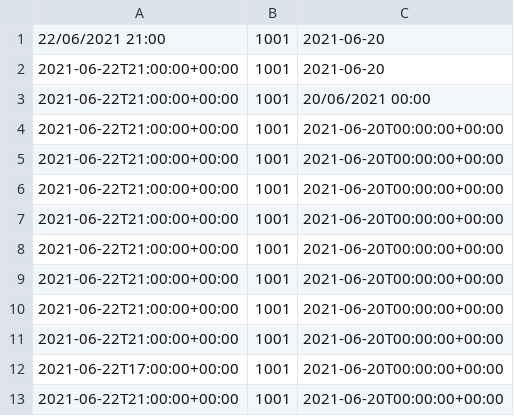
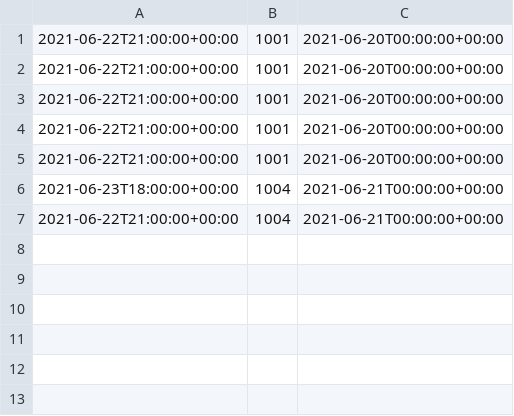
Before and after one commit to Oleg-Sergeyev/home-tasks, a CSV file: lesson_6/db/unvfplayers.csv, drawn as a sheet.

```diff
--- a/lesson_6/db/unvfplayers.csv
+++ b/lesson_6/db/unvfplayers.csv
@@ -1,4 +1 @@
-22/06/2021 21:00,1001,2021-06-20
-2021-06-22T21:00:00+00:00,1001,2021-06-20
-2021-06-22T21:00:00+00:00,1001,20/06/2021 00:00
 2021-06-22T21:00:00+00:00,1001,2021-06-20T00:00:00+00:00
@@ -8,6 +5,3 @@
 2021-06-22T21:00:00+00:00,1001,2021-06-20T00:00:00+00:00
-2021-06-22T21:00:00+00:00,1001,2021-06-20T00:00:00+00:00
-2021-06-22T21:00:00+00:00,1001,2021-06-20T00:00:00+00:00
-2021-06-22T21:00:00+00:00,1001,2021-06-20T00:00:00+00:00
-2021-06-22T17:00:00+00:00,1001,2021-06-20T00:00:00+00:00
-2021-06-22T21:00:00+00:00,1001,2021-06-20T00:00:00+00:00
+2021-06-23T18:00:00+00:00,1004,2021-06-21T00:00:00+00:00
+2021-06-22T21:00:00+00:00,1004,2021-06-21T00:00:00+00:00
```
Also changed, not shown: 5 other files.
